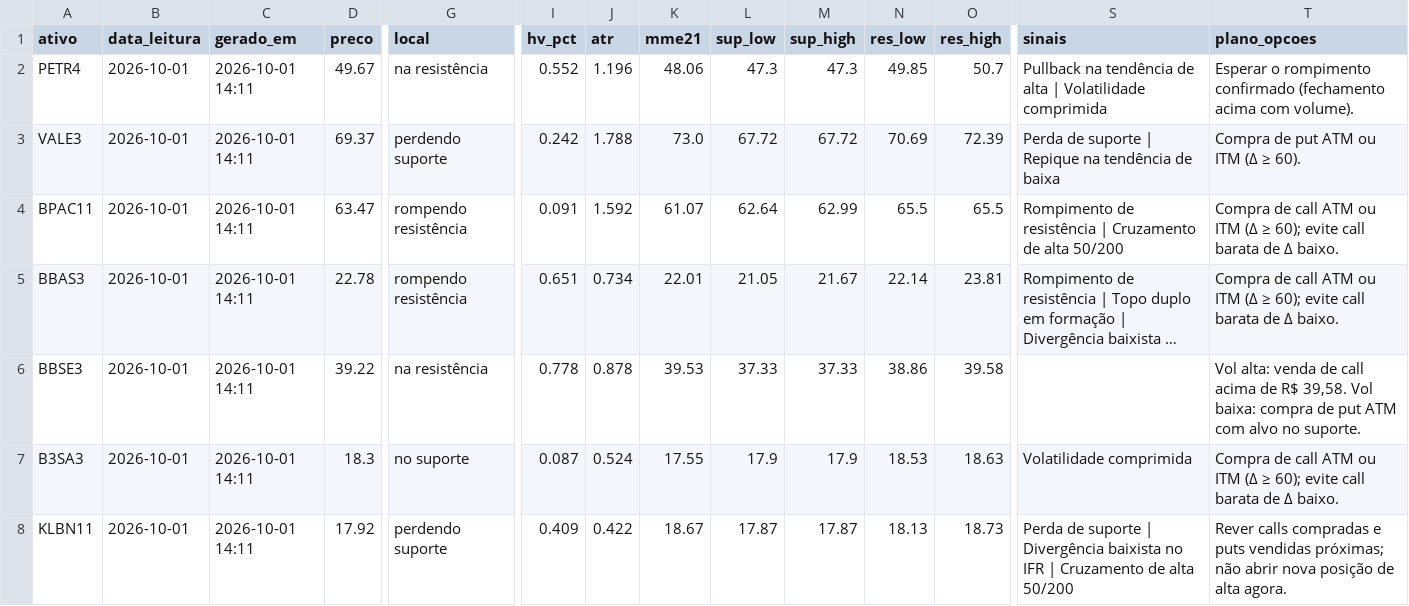
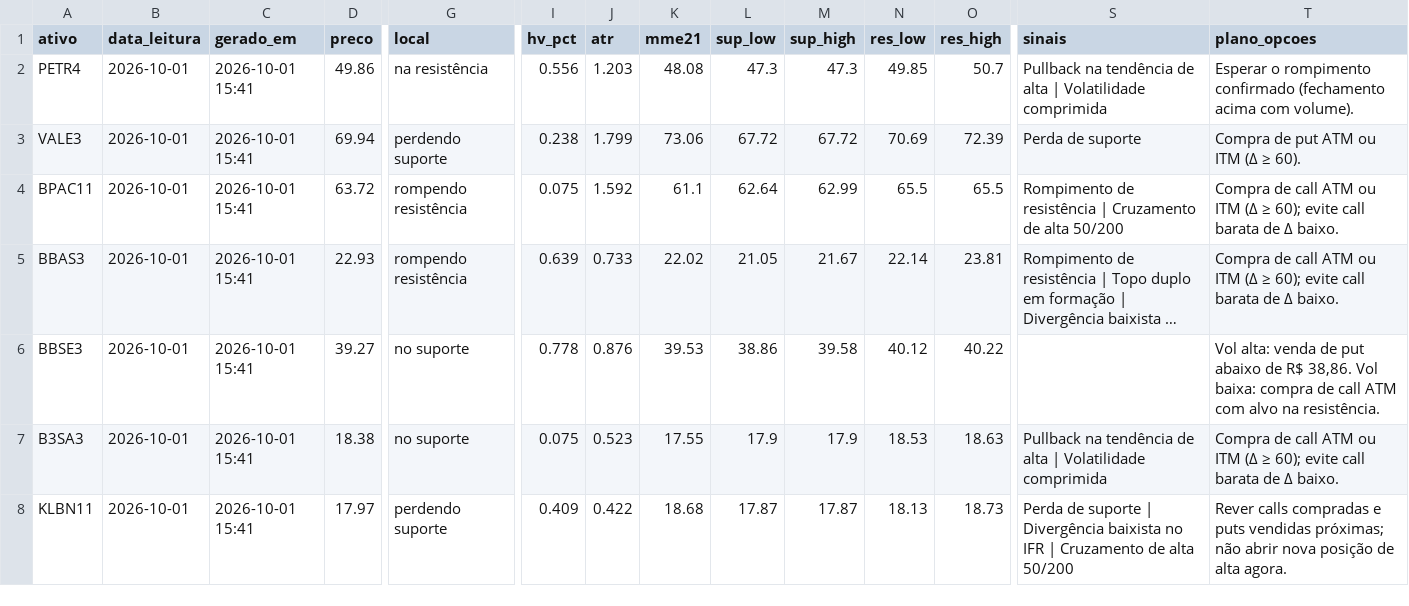
Before and after one commit to DCS1986/PAINEL-ARBITRAGEM, a CSV file: radar_tecnico/radar/leituras.csv, drawn as a sheet; only a part is shown, gaps mark what is left out; long unchanged cells end in …; the diff covers the shown part only; the diff names each change by its address in the sheet, - before the commit and + after, or states it on an @@ line.

Commit message:
Radar: leituras 2026-10-01

```diff
--- a/radar_tecnico/radar/leituras.csv
+++ b/radar_tecnico/radar/leituras.csv
-C2:C8 (gerado_em): 2026-10-01 14:11
+C2:C8 (gerado_em): 2026-10-01 15:41
-D2 (preco): 49.67
+D2 (preco): 49.86
-I2 (hv_pct): 0.552
+I2 (hv_pct): 0.556
-J2 (atr): 1.196
+J2 (atr): 1.203
-K2 (mme21): 48.06
+K2 (mme21): 48.08
-D3 (preco): 69.37
+D3 (preco): 69.94
-I3 (hv_pct): 0.242
+I3 (hv_pct): 0.238
-J3 (atr): 1.788
+J3 (atr): 1.799
-K3 (mme21): 73.0
+K3 (mme21): 73.06
-S3 (sinais): Perda de suporte | Repique na tendência de baixa
+S3 (sinais): Perda de suporte
-D4 (preco): 63.47
+D4 (preco): 63.72
-I4 (hv_pct): 0.091
+I4 (hv_pct): 0.075
-K4 (mme21): 61.07
+K4 (mme21): 61.1
-D5 (preco): 22.78
+D5 (preco): 22.93
-I5 (hv_pct): 0.651
+I5 (hv_pct): 0.639
-J5 (atr): 0.734
+J5 (atr): 0.733
-K5 (mme21): 22.01
+K5 (mme21): 22.02
-D6 (preco): 39.22
+D6 (preco): 39.27
-G6 (local): na resistência
+G6 (local): no suporte
-J6 (atr): 0.878
+J6 (atr): 0.876
-L6 (sup_low): 37.33
+L6 (sup_low): 38.86
-M6 (sup_high): 37.33
+M6 (sup_high): 39.58
-N6 (res_low): 38.86
+N6 (res_low): 40.12
-O6 (res_high): 39.58
+O6 (res_high): 40.22
-T6 (plano_opcoes): …venda de call acima de R$ 39,58. Vol baixa: compra de put ATM com alvo no suporte.
+T6 (plano_opcoes): …venda de put abaixo de R$ 38,86. Vol baixa: compra de call ATM com alvo na resistência.
-D7 (preco): 18.3
+D7 (preco): 18.38
-I7 (hv_pct): 0.087
+I7 (hv_pct): 0.075
-J7 (atr): 0.524
+J7 (atr): 0.523
-S7 (sinais): Volatilidade comprimida
+S7 (sinais): Pullback na tendência de alta | Volatilidade comprimida
-D8 (preco): 17.92
+D8 (preco): 17.97
-K8 (mme21): 18.67
+K8 (mme21): 18.68
```
Also changed, not shown: 44 edited cells elsewhere in this file.
